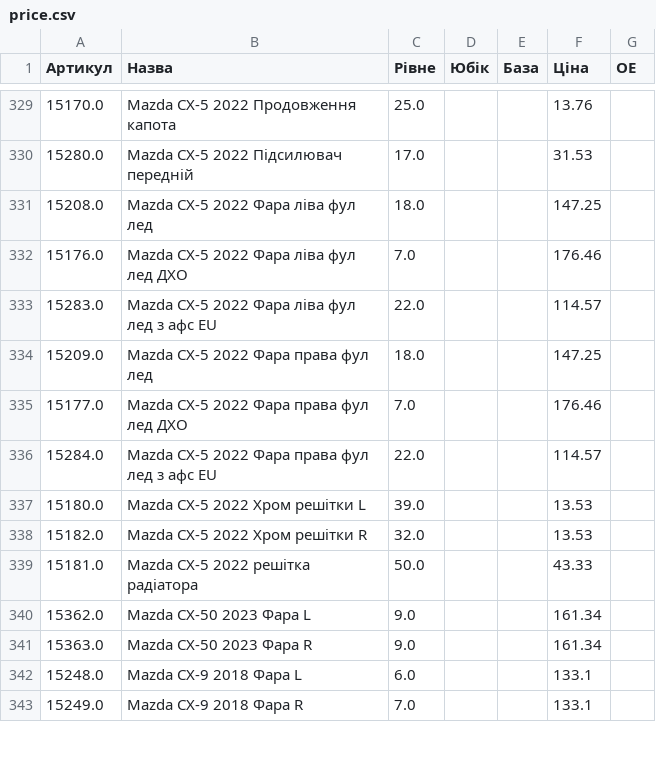
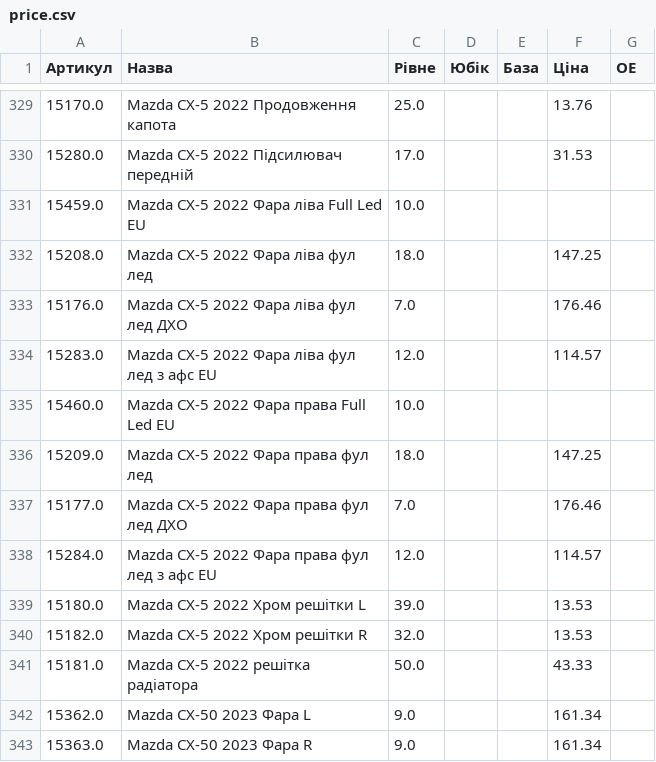
Before and after one commit to vladimircity/streamlitdepl, a CSV file: price.csv, drawn as a sheet; only a part is shown, gaps mark what is left out; the shorter side is filled out with more unchanged rows.

Commit message:
cx5 full led

```diff
--- a/price.csv
+++ b/price.csv
@@ -334,8 +334,10 @@
 15280.0,Mazda CX-5 2022 Підсилювач передній,17.0, ,,31.53,
+15459.0,Mazda CX-5 2022 Фара ліва Full Led EU,10.0, ,,,
 15208.0,Mazda CX-5 2022 Фара ліва фул лед,18.0, ,,147.25,
 15176.0,Mazda CX-5 2022 Фара ліва фул лед ДХО,7.0, ,,176.46,
-15283.0,Mazda CX-5 2022 Фара ліва фул лед з афс EU,22.0, ,,114.57,
+15283.0,Mazda CX-5 2022 Фара ліва фул лед з афс EU,12.0, ,,114.57,
+15460.0,Mazda CX-5 2022 Фара права Full Led EU,10.0, ,,,
 15209.0,Mazda CX-5 2022 Фара права фул лед,18.0, ,,147.25,
 15177.0,Mazda CX-5 2022 Фара права фул лед ДХО,7.0, ,,176.46,
-15284.0,Mazda CX-5 2022 Фара права фул лед з афс EU,22.0, ,,114.57,
+15284.0,Mazda CX-5 2022 Фара права фул лед з афс EU,12.0, ,,114.57,
 15180.0,Mazda CX-5 2022 Хром решітки L,39.0, ,,13.53,
```
